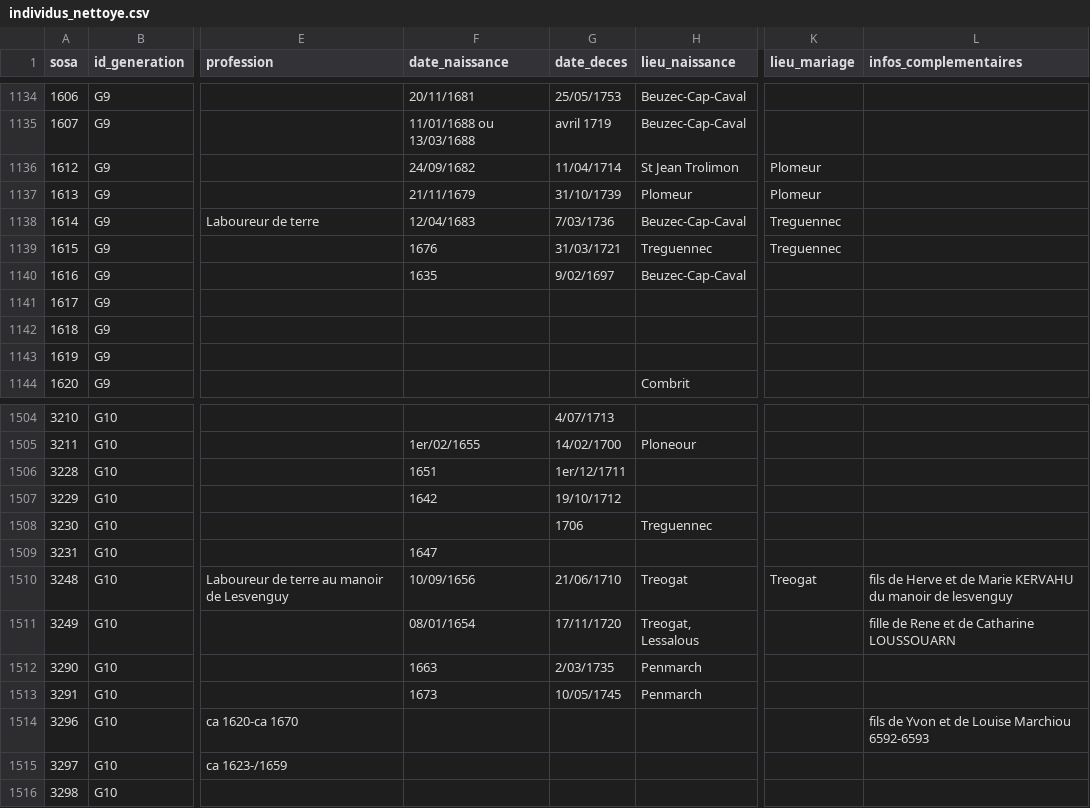
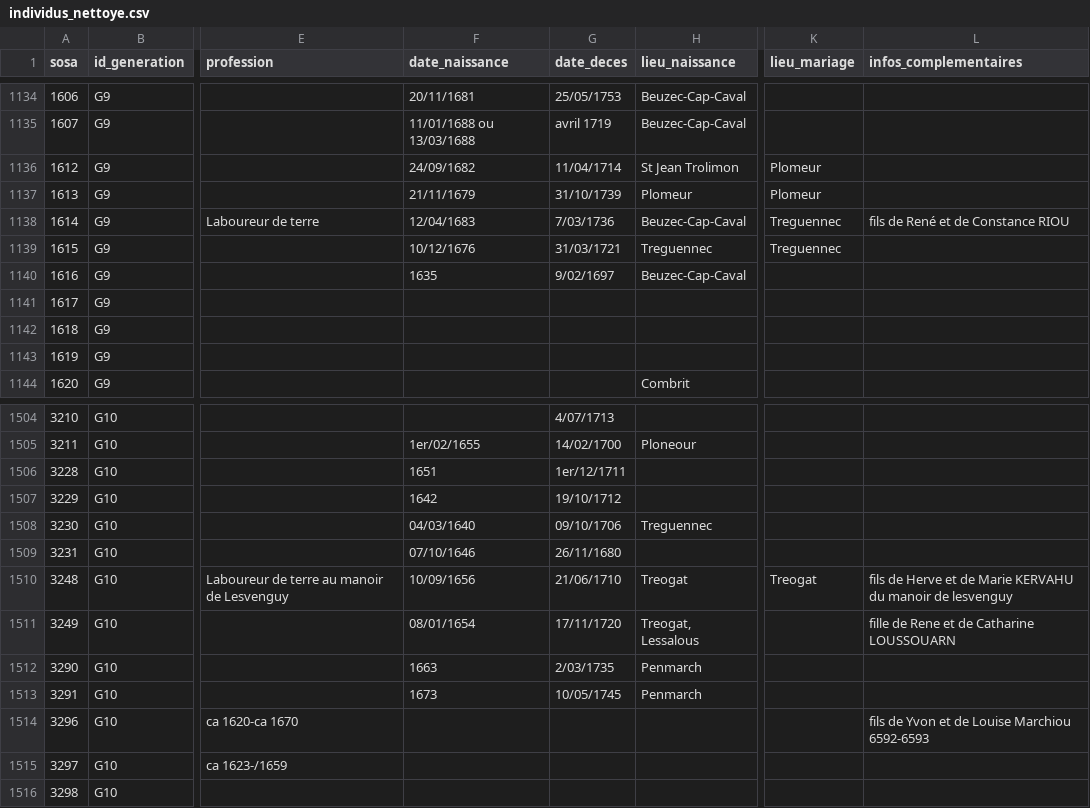
Before and after one commit to katseblodo/Aieux_mes_racines, a CSV file: individus_nettoye.csv, drawn as a sheet; only a part is shown, gaps mark what is left out; the diff names each change by its address in the sheet, - before the commit and + after, or states it on an @@ line.

Commit message:
Update individus_nettoye.csv

```diff
--- a/individus_nettoye.csv
+++ b/individus_nettoye.csv
-L1138 (infos_complementaires): (empty)
+L1138 (infos_complementaires): fils de René et de Constance RIOU
-F1139 (date_naissance): 1676
+F1139 (date_naissance): 10/12/1676
-F1508 (date_naissance): (empty)
+F1508 (date_naissance): 04/03/1640
-G1508 (date_deces): 1706
+G1508 (date_deces): 09/10/1706
-F1509 (date_naissance): 1647
+F1509 (date_naissance): 07/10/1646
-G1509 (date_deces): (empty)
+G1509 (date_deces): 26/11/1680
```
